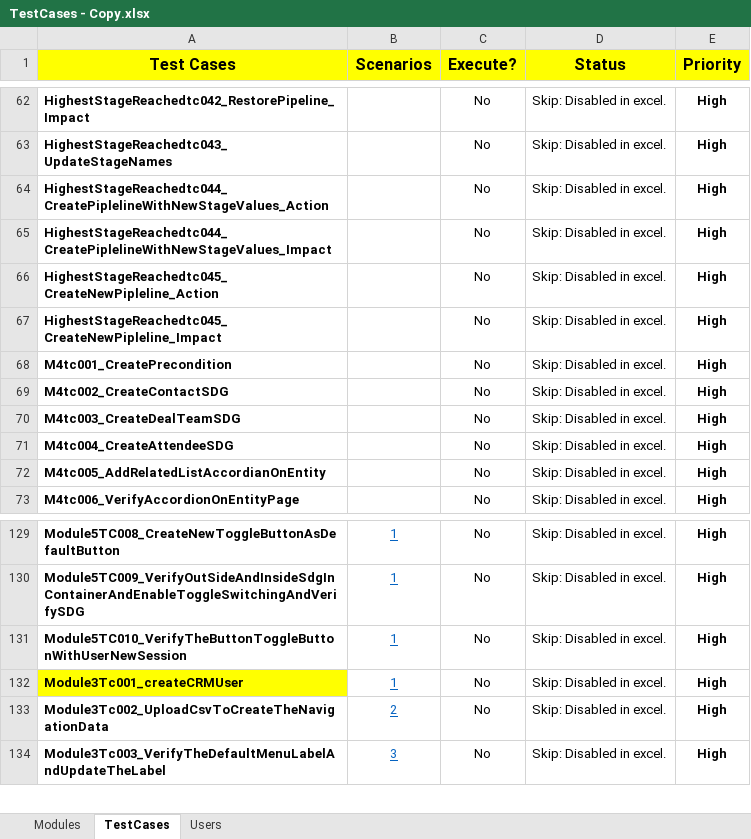
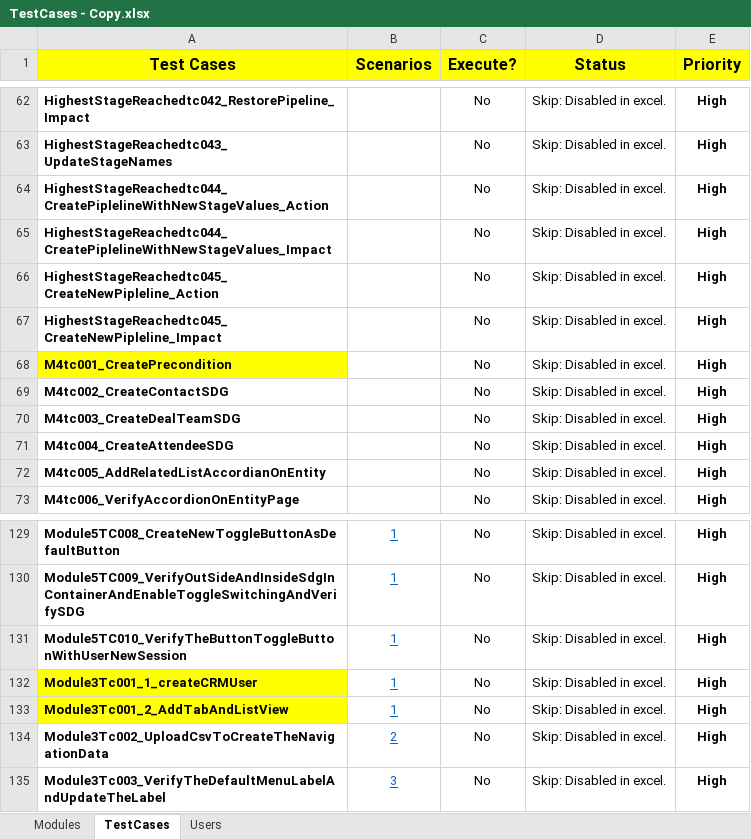
Before and after one commit to NitinNavatar/PE4.7, an Excel workbook: TestCases - Copy.xlsx, sheet TestCases, drawn as a sheet; only a part is shown, gaps mark what is left out; values as stored, in another font and other column widths than the file's, no borders; conditional formats not drawn; the diff names each change by its address in the sheet, - before the commit and + after, or states it on an @@ line.

Commit message:
Added Module 3 TC001_2 add List view
Signed-off-by: Azhar

```diff
--- a/TestCases - Copy.xlsx (sheet TestCases)
+++ b/TestCases - Copy.xlsx (sheet TestCases)
-A68 fill: none
+A68 fill: #FFFF00
-A132 (Test Cases): Module3Tc001_createCRMUser
+A132 (Test Cases): Module3Tc001_1_createCRMUser
+row 133: Module3Tc001_2_AddTabAndListView | 1 | No | Skip: Disabled in excel. | High
```
Also changed, not shown: sheet Users, Phase1DataSheet - Copy.xlsx, Phase1DataSheet.xlsx, 4 other files.
